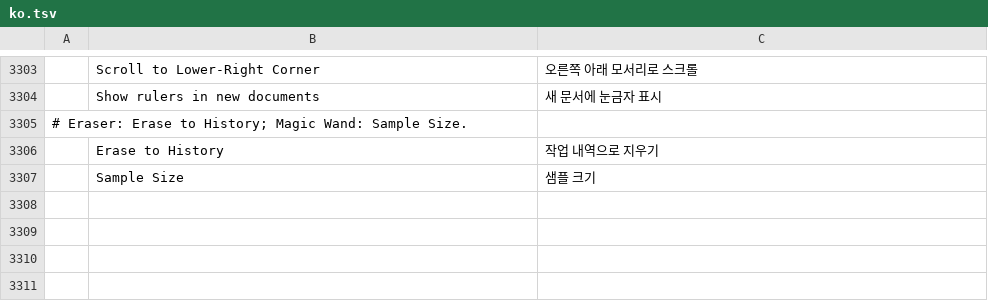
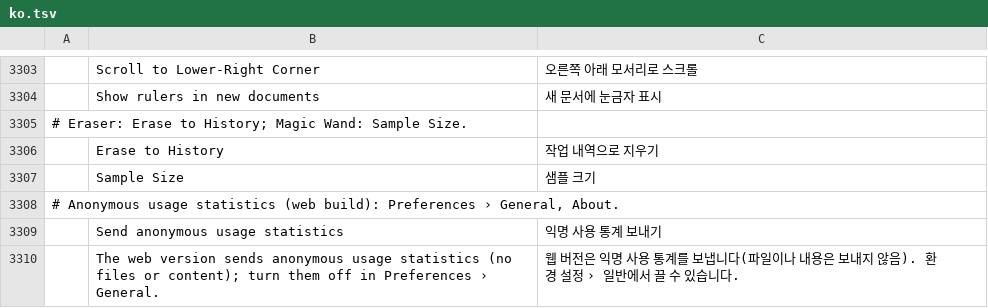
Before and after one commit to ChoqueCastroLD/capishot, a TSV file: crates/ui-egui/src/i18n/ko.tsv, drawn as a sheet; only a part is shown, gaps mark what is left out; the diff names each change by its address in the sheet, - before the commit and + after, or states it on an @@ line.

```diff
--- a/crates/ui-egui/src/i18n/ko.tsv
+++ b/crates/ui-egui/src/i18n/ko.tsv
+row 3308: # Anonymous usage statistics (web build): Preferences › General, About.
+row 3309:  | Send anonymous usage statistics | 익명 사용 통계 보내기
+row 3310:  | The web version sends anonymous usage statistics (no files or content); turn them off in Preferences › General. | 웹 버전은 익명 사용 통계를 보냅니다(파일이나 내용은 보내지 않음). 환경 설정 › 일반에서 끌 수 있습니다.
```
Also changed, not shown: crates/ui-egui/src/i18n/cs.tsv, crates/ui-egui/src/i18n/de.tsv, 29 other files.
